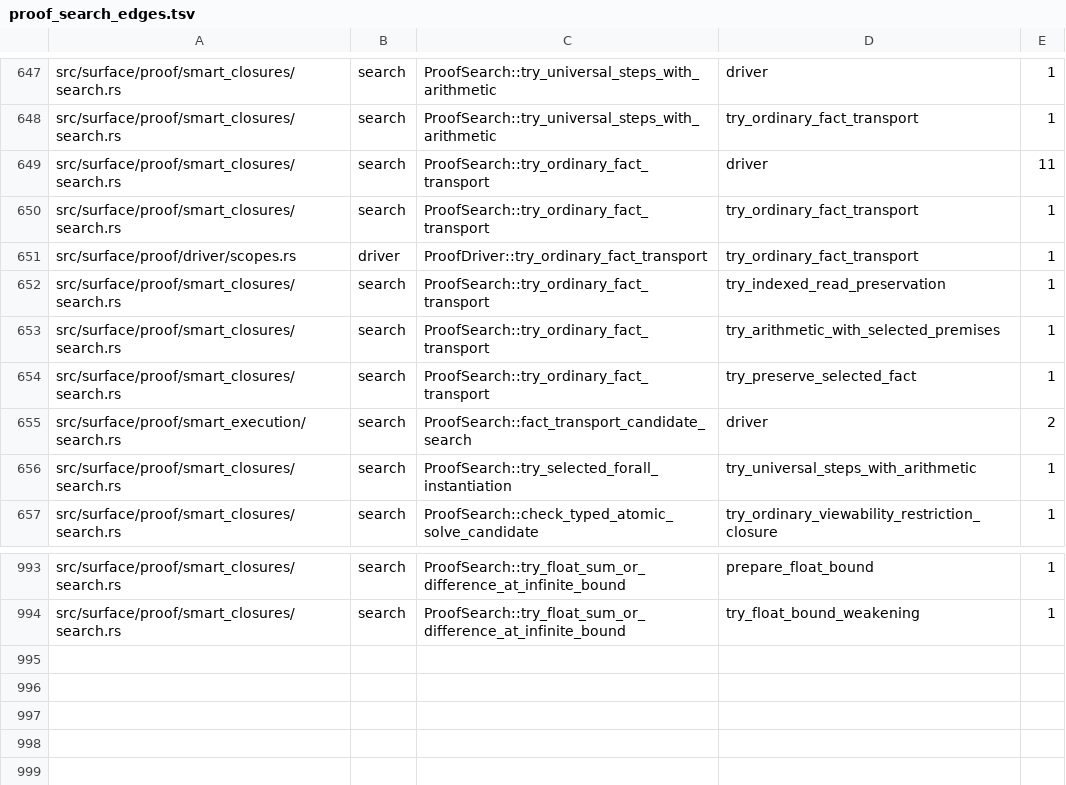
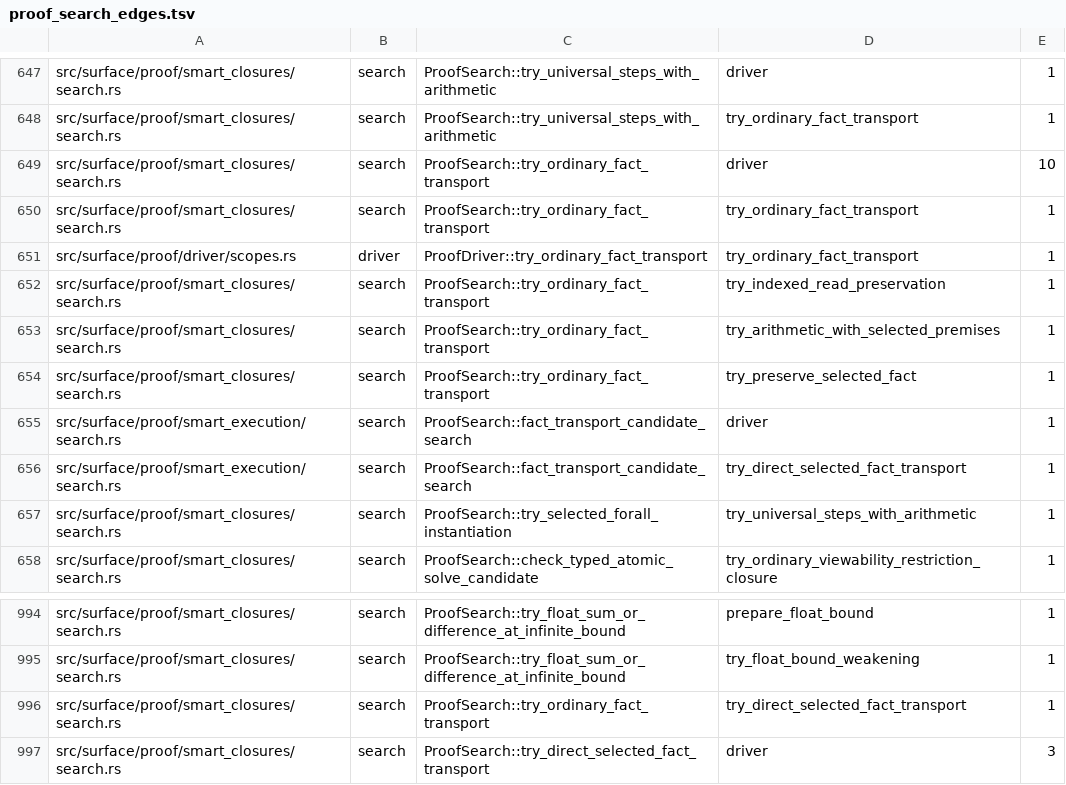
Before and after one commit to clicklang/click, a TSV file: build_support/proof_search_edges.tsv, drawn as a sheet; only a part is shown, gaps mark what is left out.

Commit message:
Remove verification-only fact transport

```diff
--- a/build_support/proof_search_edges.tsv
+++ b/build_support/proof_search_edges.tsv
@@ -648,3 +648,3 @@ src/surface/proof/smart_closures/search.rs	search	ProofSearch::try_universal_ste
 src/surface/proof/smart_closures/search.rs	search	ProofSearch::try_universal_steps_with_arithmetic	try_ordinary_fact_transport	1
-src/surface/proof/smart_closures/search.rs	search	ProofSearch::try_ordinary_fact_transport	driver	11
+src/surface/proof/smart_closures/search.rs	search	ProofSearch::try_ordinary_fact_transport	driver	10
 src/surface/proof/smart_closures/search.rs	search	ProofSearch::try_ordinary_fact_transport	try_ordinary_fact_transport	1
@@ -654,3 +654,4 @@ src/surface/proof/smart_closures/search.rs	search	ProofSearch::try_ordinary_fact
 src/surface/proof/smart_closures/search.rs	search	ProofSearch::try_ordinary_fact_transport	try_preserve_selected_fact	1
-src/surface/proof/smart_execution/search.rs	search	ProofSearch::fact_transport_candidate_search	driver	2
+src/surface/proof/smart_execution/search.rs	search	ProofSearch::fact_transport_candidate_search	driver	1
+src/surface/proof/smart_execution/search.rs	search	ProofSearch::fact_transport_candidate_search	try_direct_selected_fact_transport	1
 src/surface/proof/smart_closures/search.rs	search	ProofSearch::try_selected_forall_instantiation	try_universal_steps_with_arithmetic	1
@@ -994 +995,3 @@ src/surface/proof/smart_closures/search.rs	search	ProofSearch::try_float_sum_or_
 src/surface/proof/smart_closures/search.rs	search	ProofSearch::try_float_sum_or_difference_at_infinite_bound	try_float_bound_weakening	1
+src/surface/proof/smart_closures/search.rs	search	ProofSearch::try_ordinary_fact_transport	try_direct_selected_fact_transport	1
+src/surface/proof/smart_closures/search.rs	search	ProofSearch::try_direct_selected_fact_transport	driver	3
```
Also changed, not shown: 24 other files.
